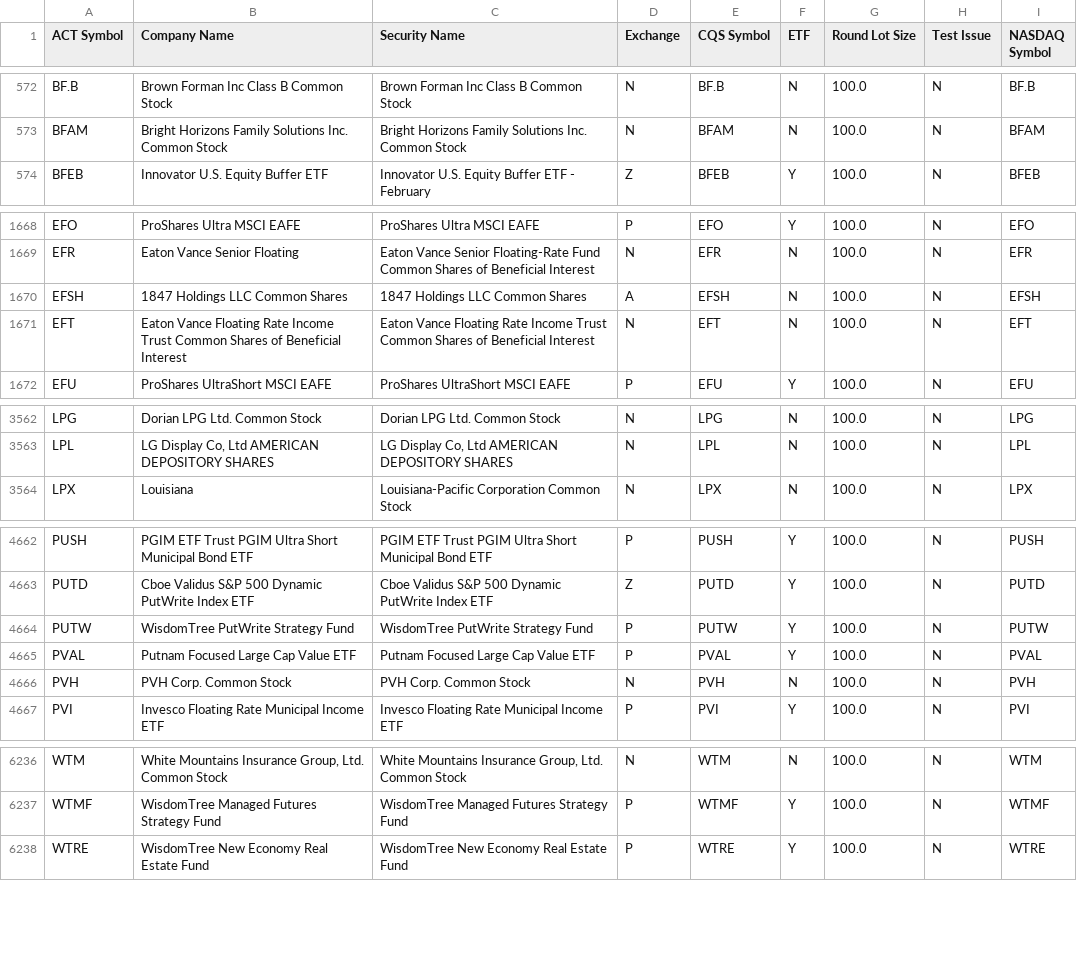
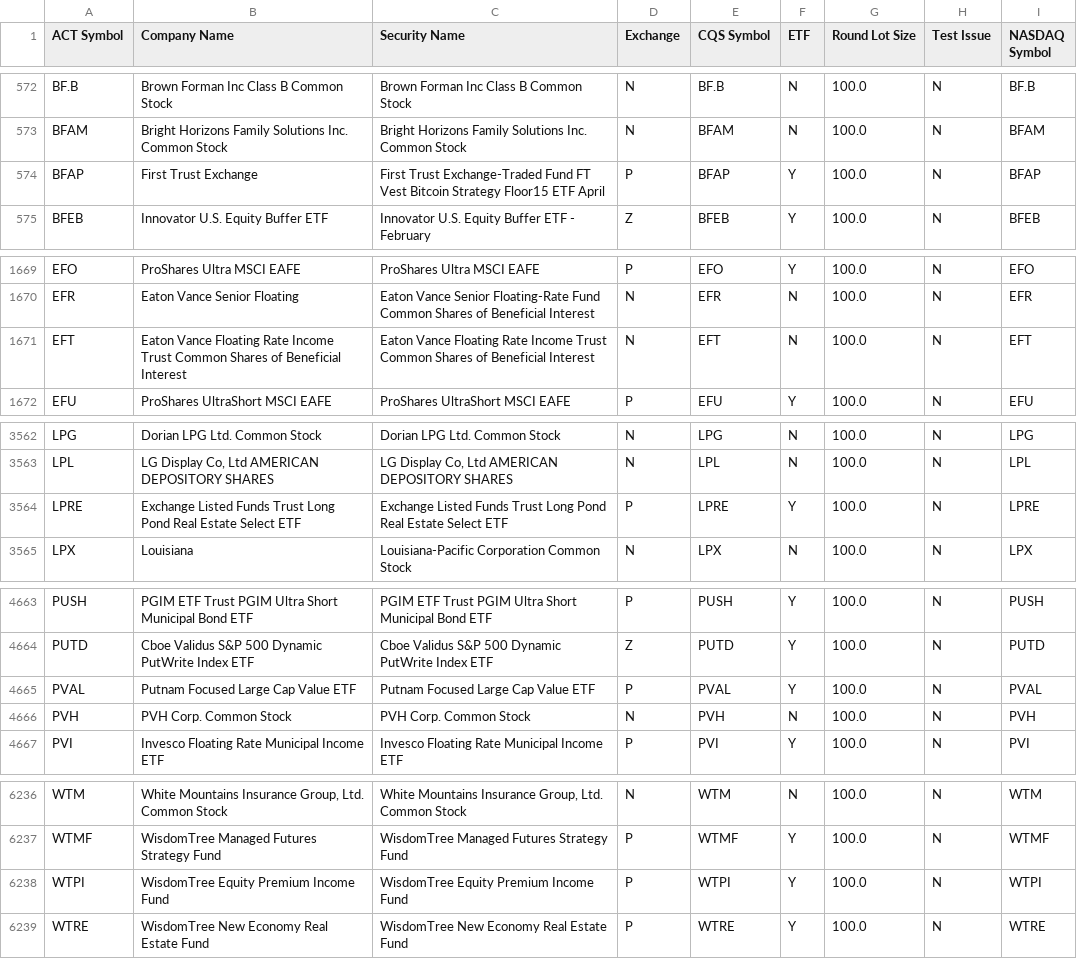
Before and after one commit to datasets/nyse-other-listings, a CSV file: data/other-listed.csv, drawn as a sheet; only a part is shown, gaps mark what is left out; removed rows and columns are numbered as before the commit, all else as after; the diff names each change by its address in the sheet, - before the commit and + after, or states it on an @@ line.

```diff
--- a/data/other-listed.csv
+++ b/data/other-listed.csv
+row 574: BFAP | First Trust Exchange | First Trust Exchange-Traded Fund FT Vest Bitcoin Strategy Floor15 ETF April | P | BFAP | Y | 100.0 | N | BFAP
-row 1670: EFSH | 1847 Holdings LLC Common Shares | 1847 Holdings LLC Common Shares | A | EFSH | N | 100.0 | N | EFSH
+row 3564: LPRE | Exchange Listed Funds Trust Long Pond Real Estate Select ETF | Exchange Listed Funds Trust Long Pond Real Estate Select ETF | P | LPRE | Y | 100.0 | N | LPRE
-row 4664: PUTW | WisdomTree PutWrite Strategy Fund | WisdomTree PutWrite Strategy Fund | P | PUTW | Y | 100.0 | N | PUTW
+row 6238: WTPI | WisdomTree Equity Premium Income Fund | WisdomTree Equity Premium Income Fund | P | WTPI | Y | 100.0 | N | WTPI
```
